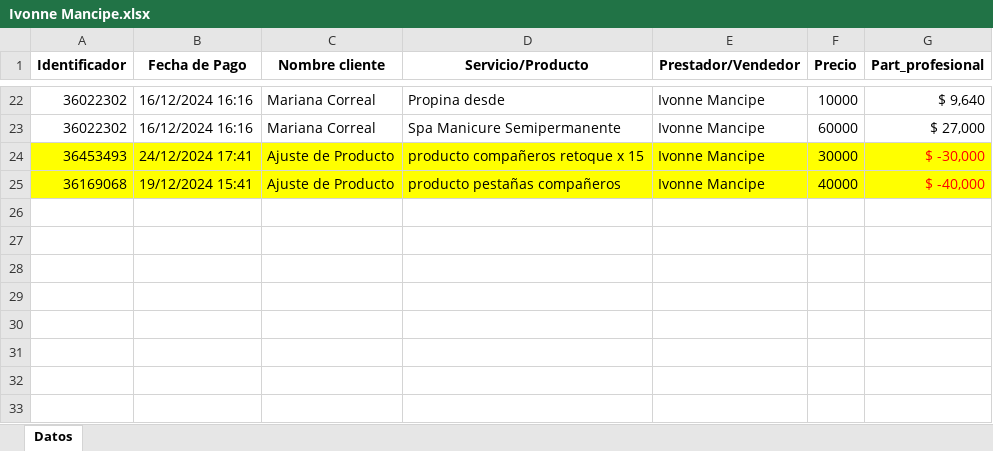
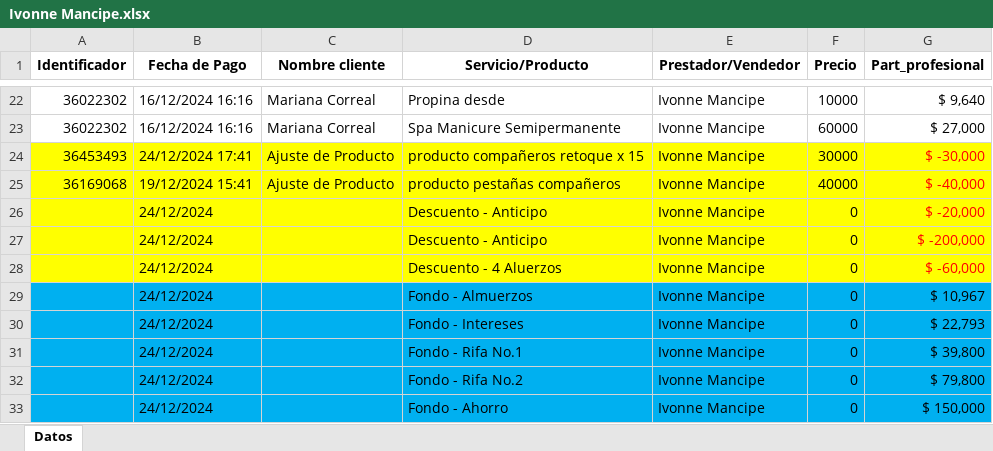
Before and after one commit to afarevalo/ForeverChic, an Excel workbook: 3. Resultados/04. resultados DIC 16 al DIC 24/Ivonne Mancipe.xlsx, sheet Datos, drawn as a sheet; only a part is shown, gaps mark what is left out; values as stored, in another font and other column widths than the file's, no borders; the diff names each change by its address in the sheet, - before the commit and + after, or states it on an @@ line.

```diff
--- a/3. Resultados/04. resultados DIC 16 al DIC 24/Ivonne Mancipe.xlsx (sheet Datos)
+++ b/3. Resultados/04. resultados DIC 16 al DIC 24/Ivonne Mancipe.xlsx (sheet Datos)
+row 26:  | 24/12/2024 |  | Descuento - Anticipo | Ivonne Mancipe | 0 | $ -20,000
+row 27:  | 24/12/2024 |  | Descuento - Anticipo | Ivonne Mancipe | 0 | $ -200,000
+row 28:  | 24/12/2024 |  | Descuento - 4 Aluerzos | Ivonne Mancipe | 0 | $ -60,000
+row 29:  | 24/12/2024 |  | Fondo - Almuerzos | Ivonne Mancipe | 0 | $ 10,967
+row 30:  | 24/12/2024 |  | Fondo - Intereses | Ivonne Mancipe | 0 | $ 22,793
+row 31:  | 24/12/2024 |  | Fondo - Rifa No.1 | Ivonne Mancipe | 0 | $ 39,800
+row 32:  | 24/12/2024 |  | Fondo - Rifa No.2 | Ivonne Mancipe | 0 | $ 79,800
+row 33:  | 24/12/2024 |  | Fondo - Ahorro | Ivonne Mancipe | 0 | $ 150,000
```
Also changed, not shown: 3. Resultados/04. resultados DIC 16 al DIC 24/0. Consolidado.xlsx, 3. Resultados/04. resultados DIC 16 al DIC 24/Accesorios.xlsx, 17 other files.
